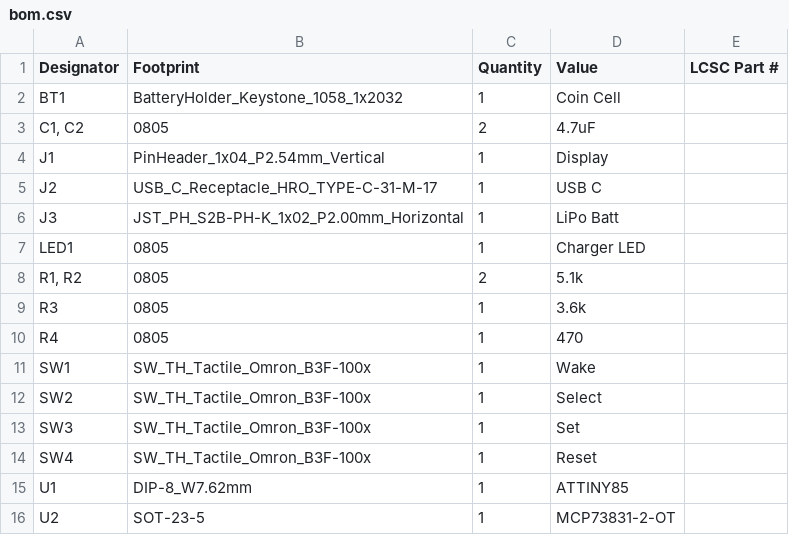
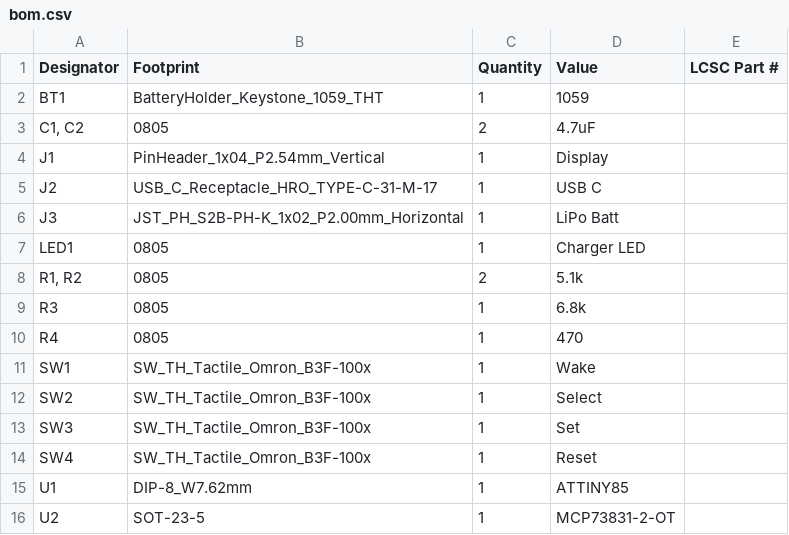
Before and after one commit to rohan-kekatpure/electronics, a CSV file: attiny85/smart_watch/pcb/watch/production/bom.csv, drawn as a sheet.

```diff
--- a/attiny85/smart_watch/pcb/watch/production/bom.csv
+++ b/attiny85/smart_watch/pcb/watch/production/bom.csv
@@ -1,3 +1,3 @@
 Designator,Footprint,Quantity,Value,LCSC Part #
-BT1,BatteryHolder_Keystone_1058_1x2032,1,Coin Cell,
+BT1,BatteryHolder_Keystone_1059_THT,1,1059,
 "C1, C2",0805,2,4.7uF,
@@ -8,3 +8,3 @@ LED1,0805,1,Charger LED,
 "R1, R2",0805,2,5.1k,
-R3,0805,1,3.6k,
+R3,0805,1,6.8k,
 R4,0805,1,470,
```
Also changed, not shown: attiny85/smart_watch/pcb/watch/production/positions.csv, 5 other files.
